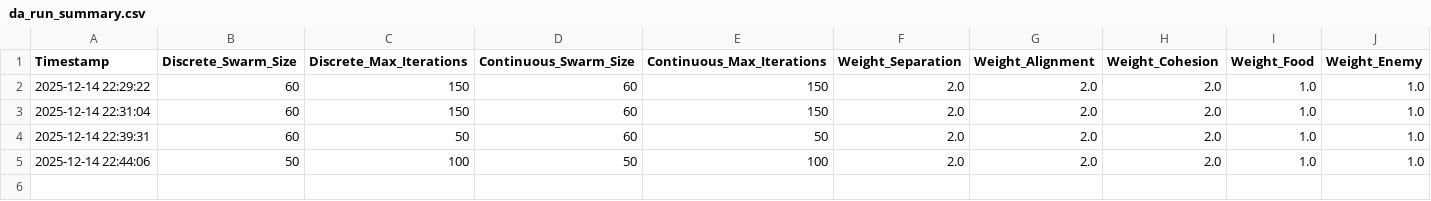
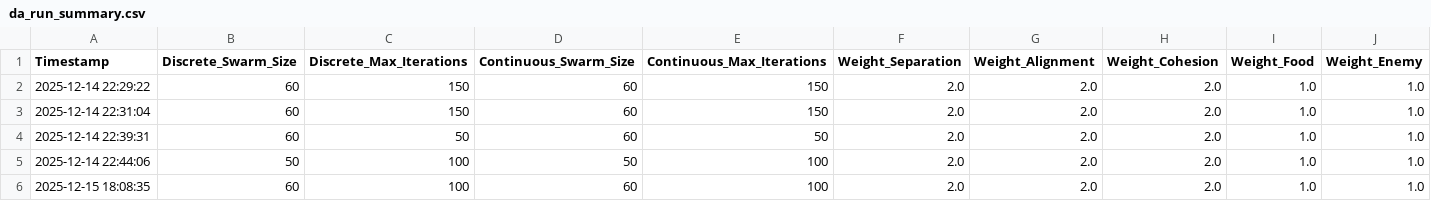
Before and after one commit to GasserAli/AIMP, a CSV file: da_run_summary.csv, drawn as a sheet; only a part is shown; rows hold the shown columns only; the diff names each change by its address in the sheet, - before the commit and + after, or states it on an @@ line.

```diff
--- a/da_run_summary.csv
+++ b/da_run_summary.csv
+row 6: 2025-12-15 18:08:35 | 60 | 100 | 60 | 100 | 2.0 | 2.0 | 2.0 | 1.0 | 1.0
```
Also changed, not shown: da_run_stage1_iterations.csv, da_run_stage2_iterations.csv, 1 other file.
